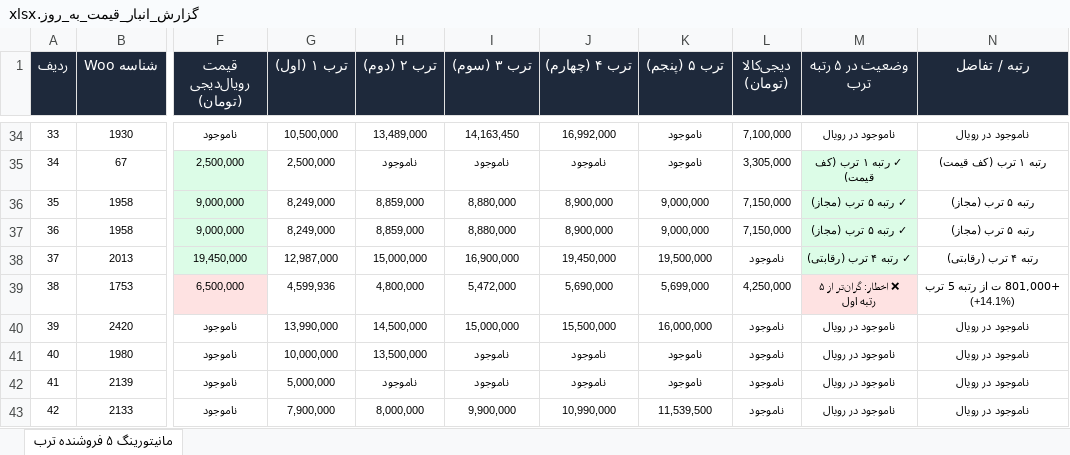
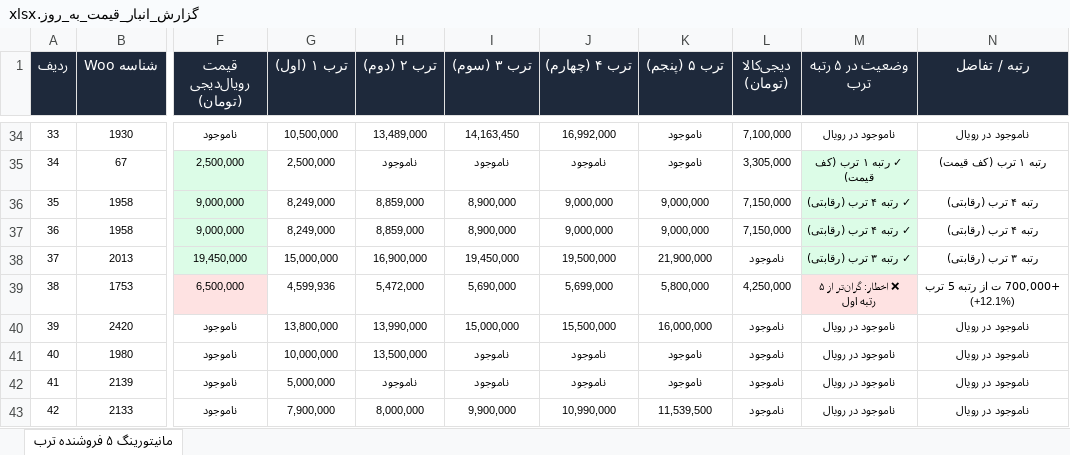
Before and after one commit to pouria-maleki/price-monitor, an Excel workbook: frontend/public/data/گزارش_انبار_قیمت_به_روز.xlsx, sheet مانیتورینگ ۵ فروشنده ترب, drawn as a sheet; only a part is shown, gaps mark what is left out; values as stored, in another font and other column widths than the file's, no borders; the diff covers the shown part only; the diff names each change by its address in the sheet, - before the commit and + after, or states it on an @@ line.

```diff
--- a/frontend/public/data/گزارش_انبار_قیمت_به_روز.xlsx (sheet مانیتورینگ ۵ فروشنده ترب)
+++ b/frontend/public/data/گزارش_انبار_قیمت_به_روز.xlsx (sheet مانیتورینگ ۵ فروشنده ترب)
-I36:I37 (ترب ۳ (سوم)): 8,880,000
+I36:I37 (ترب ۳ (سوم)): 8,900,000
-J36:J37 (ترب ۴ (چهارم)): 8,900,000
+J36:J37 (ترب ۴ (چهارم)): 9,000,000
-M36:M37 (وضعیت در ۵ رتبه ترب): ✓ رتبه ۵ ترب (مجاز)
+M36:M37 (وضعیت در ۵ رتبه ترب): ✓ رتبه ۴ ترب (رقابتی)
-N36:N37 (رتبه / تفاضل): رتبه ۵ ترب (مجاز)
+N36:N37 (رتبه / تفاضل): رتبه ۴ ترب (رقابتی)
-G38 (ترب ۱ (اول)): 12,987,000
+G38 (ترب ۱ (اول)): 15,000,000
-H38 (ترب ۲ (دوم)): 15,000,000
+H38 (ترب ۲ (دوم)): 16,900,000
-I38 (ترب ۳ (سوم)): 16,900,000
+I38 (ترب ۳ (سوم)): 19,450,000
-J38 (ترب ۴ (چهارم)): 19,450,000
+J38 (ترب ۴ (چهارم)): 19,500,000
-K38 (ترب ۵ (پنجم)): 19,500,000
+K38 (ترب ۵ (پنجم)): 21,900,000
-M38 (وضعیت در ۵ رتبه ترب): ✓ رتبه ۴ ترب (رقابتی)
+M38 (وضعیت در ۵ رتبه ترب): ✓ رتبه ۳ ترب (رقابتی)
-N38 (رتبه / تفاضل): رتبه ۴ ترب (رقابتی)
+N38 (رتبه / تفاضل): رتبه ۳ ترب (رقابتی)
-H39 (ترب ۲ (دوم)): 4,800,000
+H39 (ترب ۲ (دوم)): 5,472,000
-I39 (ترب ۳ (سوم)): 5,472,000
+I39 (ترب ۳ (سوم)): 5,690,000
-J39 (ترب ۴ (چهارم)): 5,690,000
+J39 (ترب ۴ (چهارم)): 5,699,000
-K39 (ترب ۵ (پنجم)): 5,699,000
+K39 (ترب ۵ (پنجم)): 5,800,000
-N39 (رتبه / تفاضل): +801,000 ت از رتبه 5 ترب (+14.1%)
+N39 (رتبه / تفاضل): +700,000 ت از رتبه 5 ترب (+12.1%)
-G40 (ترب ۱ (اول)): 13,990,000
+G40 (ترب ۱ (اول)): 13,800,000
-H40 (ترب ۲ (دوم)): 14,500,000
+H40 (ترب ۲ (دوم)): 13,990,000
```
Also changed, not shown: 86 edited cells and cell formats elsewhere in this sheet, data/گزارش_انبار_قیمت_به_روز.xlsx, گزارش_انبار_قیمت_به_روز.xlsx, 4 other files.
